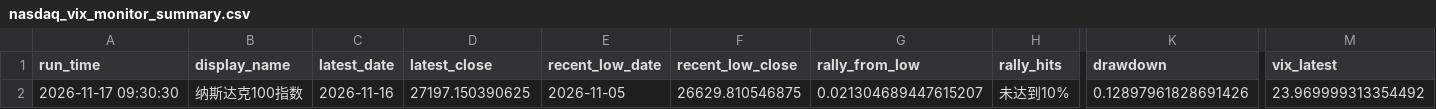
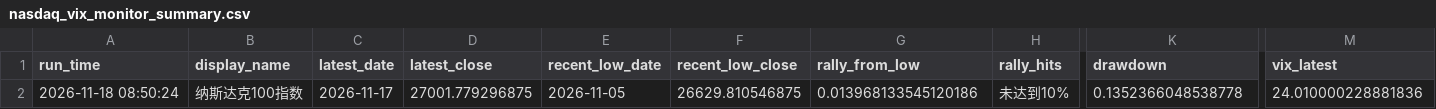
Before and after one commit to Sara4403/nasdaq_vix_daily_monitor, a CSV file: nasdaq_vix_monitor_summary.csv, drawn as a sheet; only a part is shown, gaps mark what is left out; the diff names each change by its address in the sheet, - before the commit and + after, or states it on an @@ line.

```diff
--- a/nasdaq_vix_monitor_summary.csv
+++ b/nasdaq_vix_monitor_summary.csv
-A2 (run_time): 2026-11-17 09:30:30
+A2 (run_time): 2026-11-18 08:50:24
-C2 (latest_date): 2026-11-16
+C2 (latest_date): 2026-11-17
-D2 (latest_close): 27197.150390625
+D2 (latest_close): 27001.779296875
-G2 (rally_from_low): 0.021304689447615207
+G2 (rally_from_low): 0.013968133545120186
-K2 (drawdown): 0.12897961828691426
+K2 (drawdown): 0.1352366048538778
-M2 (vix_latest): 23.969999313354492
+M2 (vix_latest): 24.010000228881836
```
Also changed, not shown: nasdaq_vix_daily_data.csv, 1 other file.
